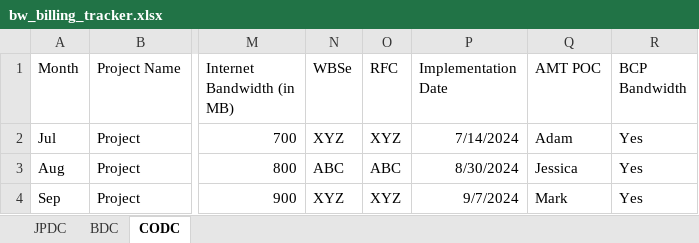
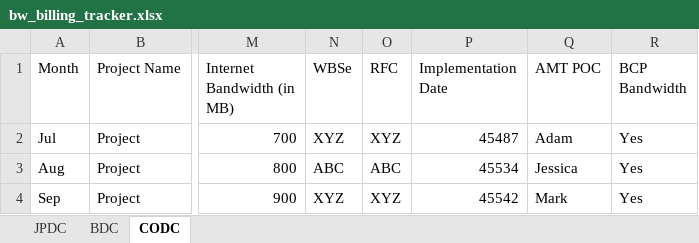
Before and after one commit to deependra-shekhawat/BW_BILLING_TRACKER, an Excel workbook: python_script/bw_billing_tracker.xlsx, sheet CODC, drawn as a sheet; only a part is shown, gaps mark what is left out; values as stored, in another font and other column widths than the file's, no borders; the diff names each change by its address in the sheet, - before the commit and + after, or states it on an @@ line.

```diff
--- a/python_script/bw_billing_tracker.xlsx (sheet CODC)
+++ b/python_script/bw_billing_tracker.xlsx (sheet CODC)
-P2 (Implementation Date): 7/14/2024
+P2 (Implementation Date): 45487
-P3 (Implementation Date): 8/30/2024
+P3 (Implementation Date): 45534
-P4 (Implementation Date): 9/7/2024
+P4 (Implementation Date): 45542
```
Also changed, not shown: sheet BDC, sheet JPDC, 4 other files.
